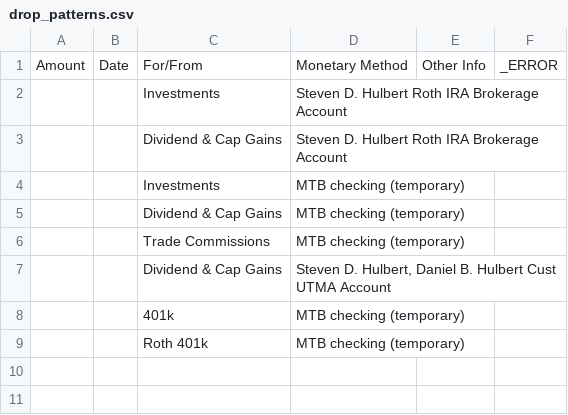
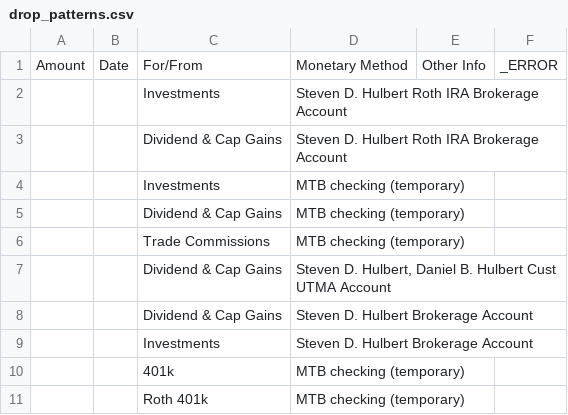
Before and after one commit to sdh2110/mint-translator, a CSV file: Inbox/resources/drop_patterns.csv, drawn as a sheet; the diff names each change by its address in the sheet, - before the commit and + after, or states it on an @@ line.

```diff
--- a/Inbox/resources/drop_patterns.csv
+++ b/Inbox/resources/drop_patterns.csv
+row 8:  |  | Dividend & Cap Gains | Steven D. Hulbert Brokerage Account
+row 9:  |  | Investments | Steven D. Hulbert Brokerage Account
```
Also changed, not shown: Inbox/resources/categories.csv, Inbox/resources/monetary_accounts.csv.
